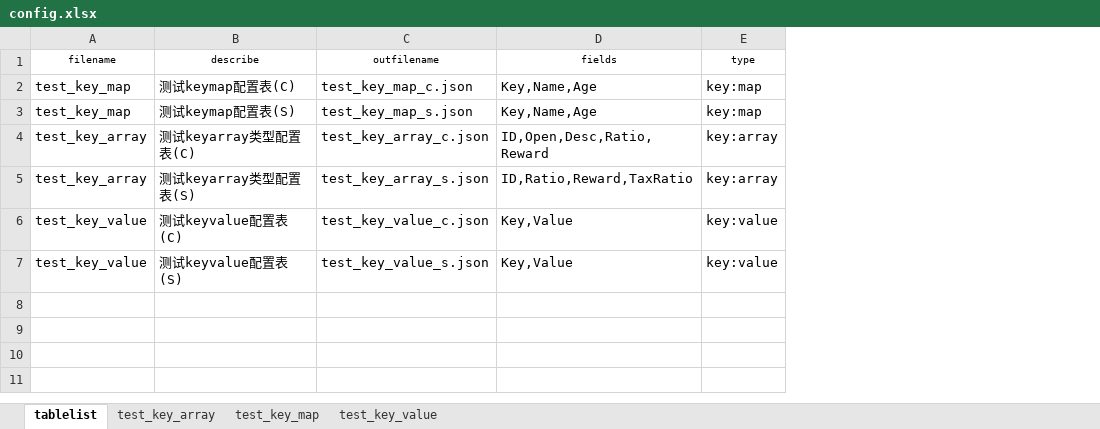
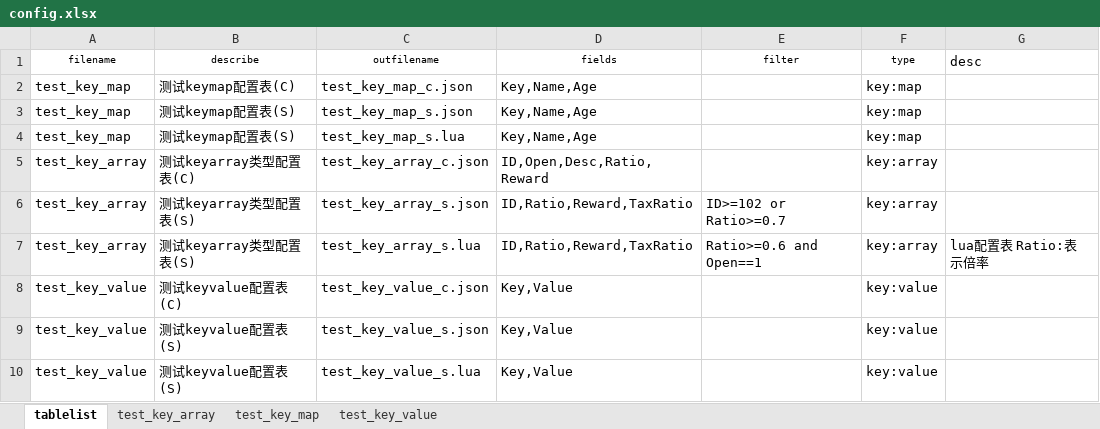
Before and after one commit to jinzt/excel2json, an Excel workbook: config.xlsx, sheet tablelist, drawn as a sheet; values as stored, in another font and other column widths than the file's, no borders; addresses are those after the commit; the diff names each change by its address in the sheet, - before the commit and + after, or states it on an @@ line.

```diff
--- a/config.xlsx (sheet tablelist)
+++ b/config.xlsx (sheet tablelist)
+column E (filter), row 6: ID>=102 or Ratio>=0.7
+column G (desc), empty
+row 4: test_key_map | 测试keymap配置表(S) | test_key_map_s.lua | Key,Name,Age |  | key:map
+row 7: test_key_array | 测试keyarray类型配置表(S) | test_key_array_s.lua | ID,Ratio,Reward,TaxRatio | Ratio>=0.6 and Open==1 | key:array | lua配置表 Ratio:表示倍率
+row 10: test_key_value | 测试keyvalue配置表(S) | test_key_value_s.lua | Key,Value |  | key:value
```
Also changed, not shown: sheet test_key_array, sheet test_key_value, 13 other files.
